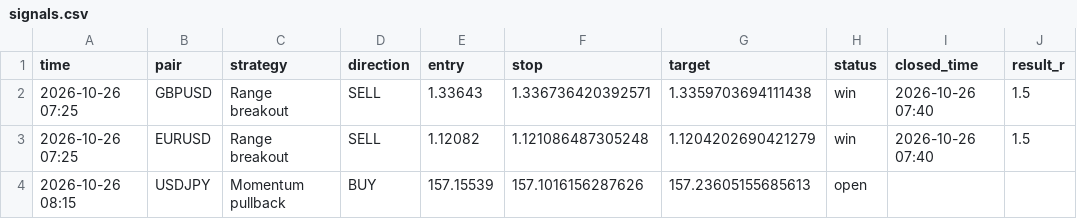
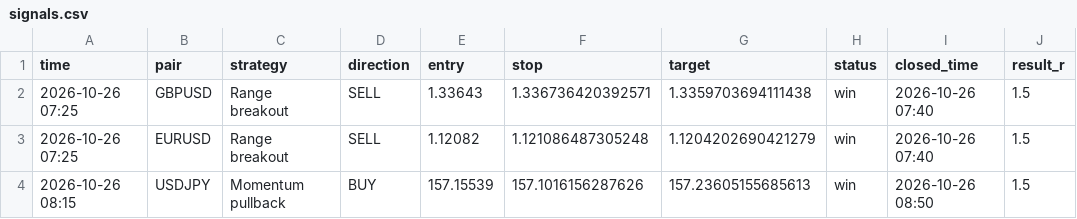
Before and after one commit to kelvinzone1-code/Forex-signals, a CSV file: signals.csv, drawn as a sheet.

Commit message:
Update signals

```diff
--- a/signals.csv
+++ b/signals.csv
@@ -3,2 +3,2 @@ time,pair,strategy,direction,entry,stop,target,status,closed_time,result_r
 2026-10-26 07:25,EURUSD,Range breakout,SELL,1.12082,1.121086487305248,1.1204202690421279,win,2026-10-26 07:40,1.5
-2026-10-26 08:15,USDJPY,Momentum pullback,BUY,157.15539,157.1016156287626,157.23605155685613,open,,
+2026-10-26 08:15,USDJPY,Momentum pullback,BUY,157.15539,157.1016156287626,157.23605155685613,win,2026-10-26 08:50,1.5
```
